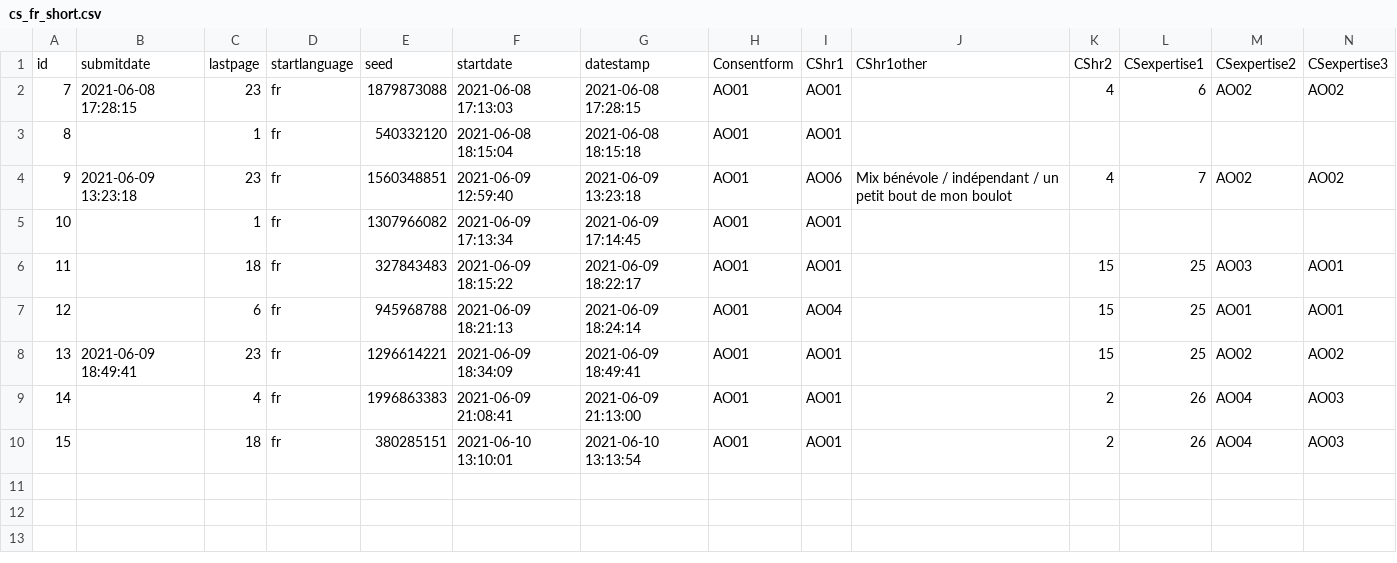
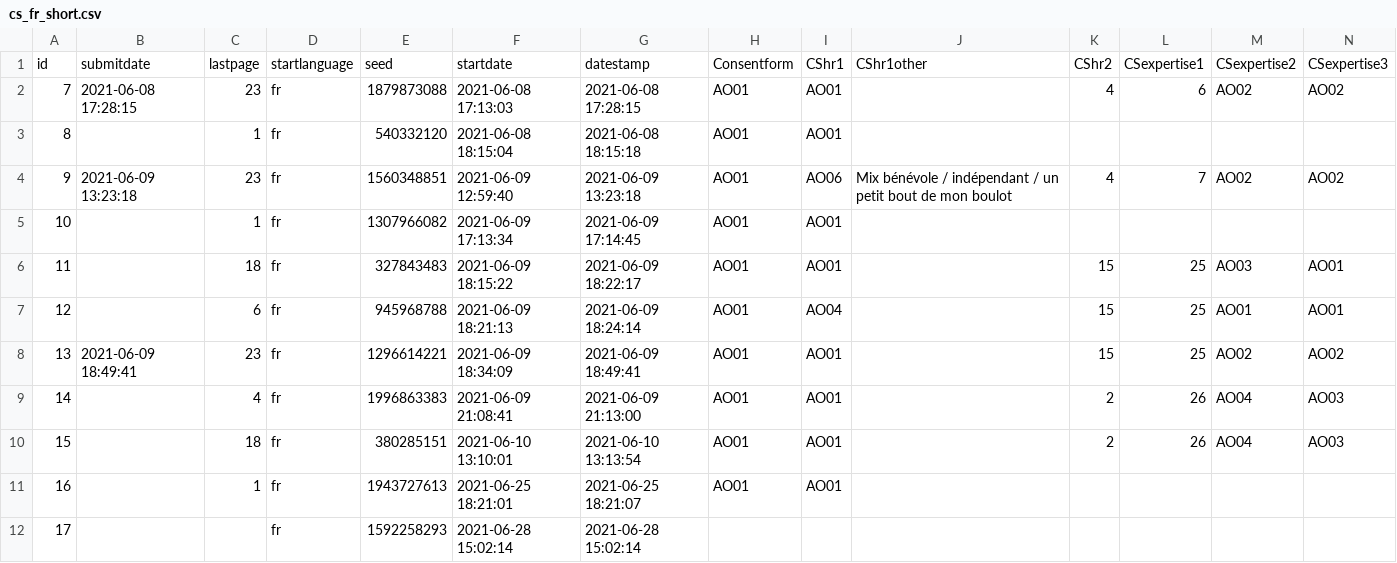
Before and after one commit to linozen/guardint-survey, a CSV file: data/cs_fr_short.csv, drawn as a sheet; only a part is shown; rows hold the shown columns only; the diff names each change by its address in the sheet, - before the commit and + after, or states it on an @@ line.

```diff
--- a/data/cs_fr_short.csv
+++ b/data/cs_fr_short.csv
+row 11: 16 |  | 1 | fr | 1943727613 | 2021-06-25 18:21:01 | 2021-06-25 18:21:07 | AO01 | AO01
+row 12: 17 |  |  | fr | 1592258293 | 2021-06-28 15:02:14 | 2021-06-28 15:02:14
```
Also changed, not shown: data/cs_fr_long.csv, data/cs_uk_long.csv, 2 other files.
